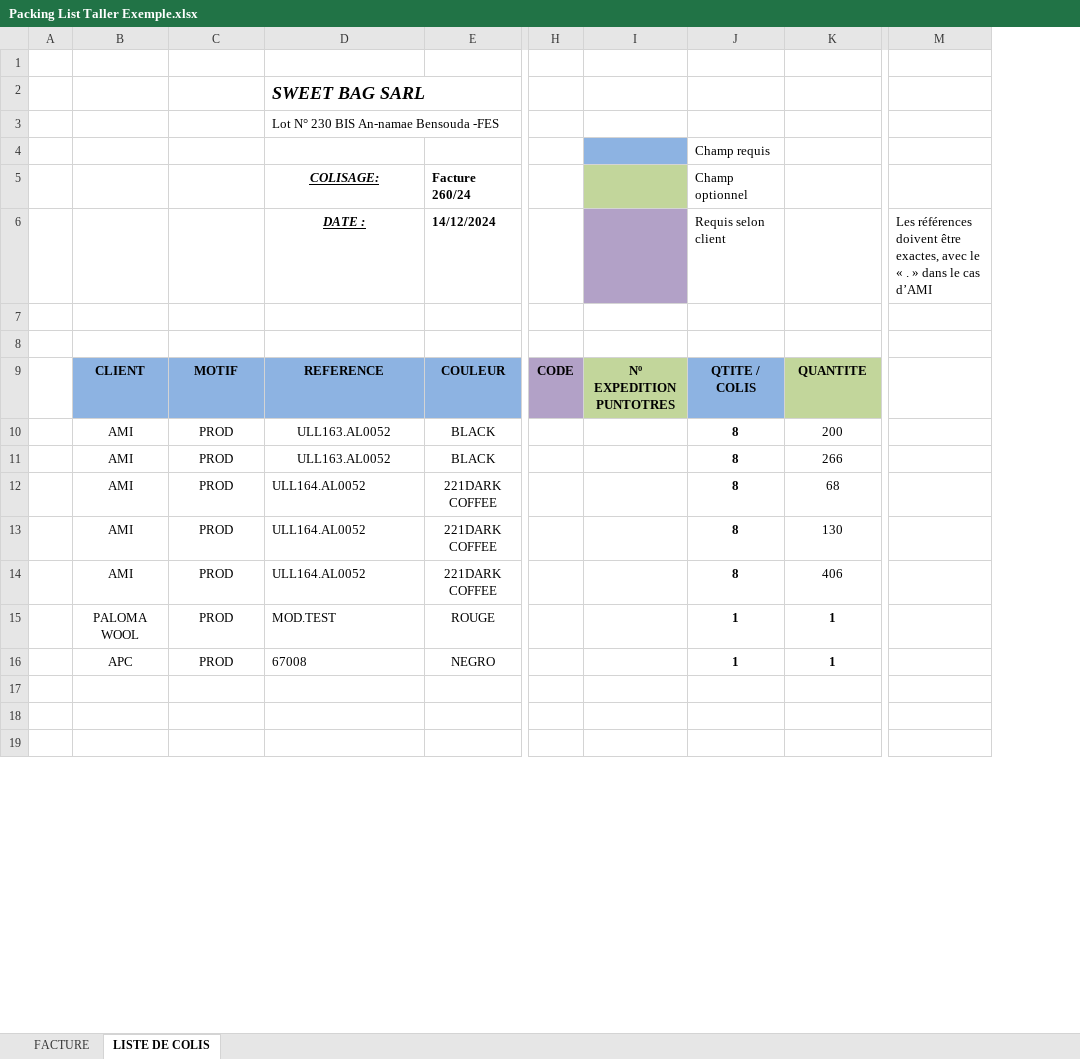
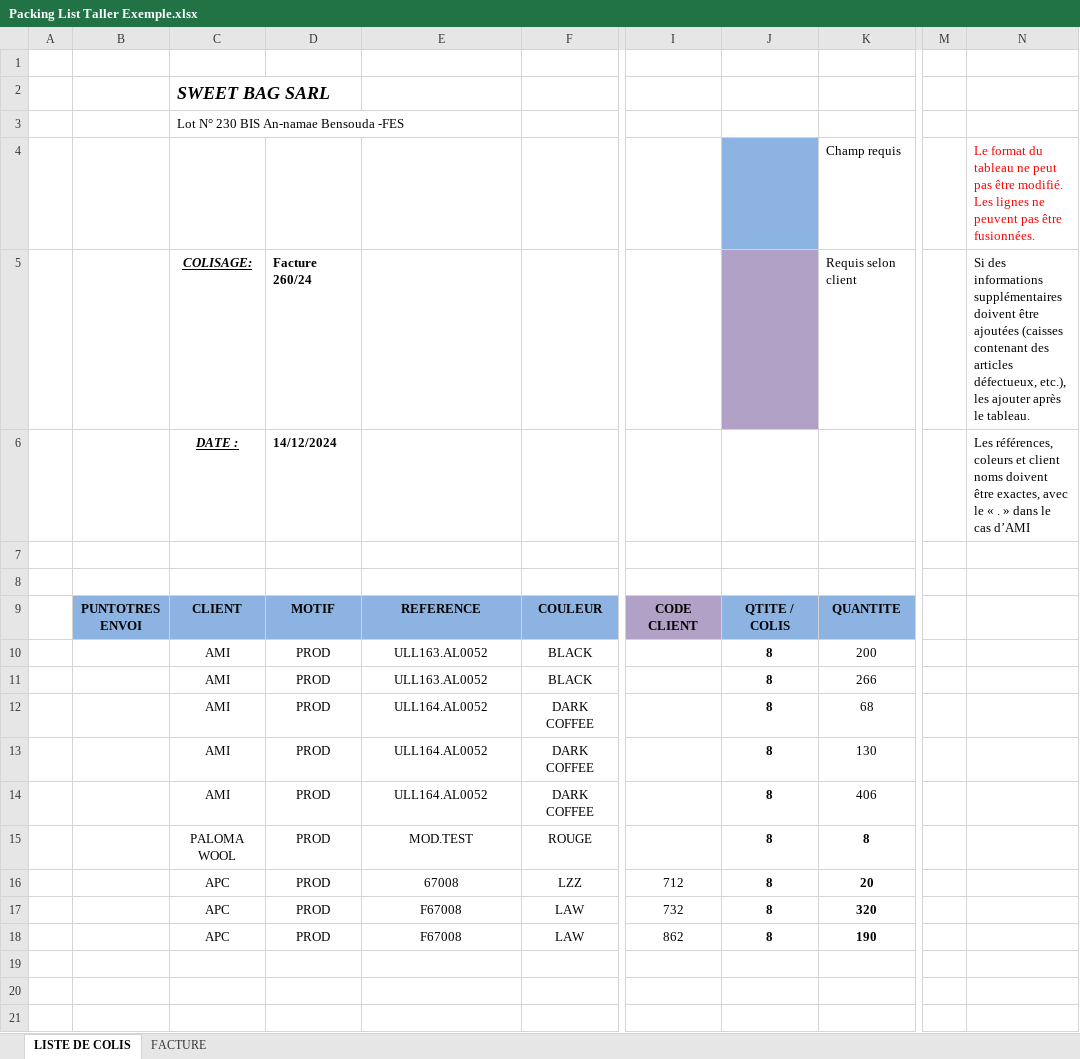
Before and after one commit to JordiLlavina/PackingListAutomation, an Excel workbook: docs/Packing Lists/Packing List Taller/Packing List Taller Exemple.xlsx, sheet LISTE DE COLIS, drawn as a sheet; only a part is shown, gaps mark what is left out; values as stored, in another font and other column widths than the file's, no borders; charts and pictures not drawn; removed rows and columns are numbered as before the commit, all else as after; rows hold the shown columns only; ↵ is a line break in a cell; the diff covers the shown part only; the diff names each change by its address in the sheet, - before the commit and + after, or states it on an @@ line.

```diff
--- a/docs/Packing Lists/Packing List Taller/Packing List Taller Exemple.xlsx (sheet LISTE DE COLIS)
+++ b/docs/Packing Lists/Packing List Taller/Packing List Taller Exemple.xlsx (sheet LISTE DE COLIS)
@@ sheet tab order changed: LISTE DE COLIS | FACTURE @@
+column B, row 9: PUNTOTRES ↵ ENVOI
-column H, row 9: CODE
-column I, row 9: Nº EXPEDITION PUNTOTRES
+column I, row 9: CODE CLIENT
-column M, empty
+column M, empty
+column N, empty
-row 2:  |  |  | SWEET BAG SARL
-row 3:  |  |  | Lot N° 230 BIS An-namae Bensouda -FES
-row 4:  |  |  |  |  |  |  | Champ requis
-row 5:  |  |  | COLISAGE: | Facture 260/24 |  |  | Champ optionnel
-row 6:  |  |  | DATE : | 14/12/2024 |  |  | Requis selon client |  | Les références doivent être exactes, avec le « . » dans le cas d’AMI
+row 2:  |  | SWEET BAG SARL
+row 3:  |  | Lot N° 230 BIS An-namae Bensouda -FES
+row 4:  |  |  |  |  |  |  |  | Champ requis |  | Le format du tableau ne peut pas être modifié. Les lignes ne peuvent pas être fusionnées.
+row 5:  |  | COLISAGE: | Facture 260/24 |  |  |  |  | Requis selon client |  | Si des informations supplémentaires doivent être ajoutées (caisses contenant des articles défectueux, etc.), les ajouter après le tableau.
+row 6:  |  | DATE : | 14/12/2024 |  |  |  |  |  |  | Les références, coleurs et client noms doivent être exactes, avec le « . » dans le cas d’AMI
-K9 fill: #C2D69B
+K9 fill: #8DB3E2
-E12:E15 alignment: left
+E12:E15 alignment: center
-F12:F14: 221DARK COFFEE
+F12:F14: DARK COFFEE
-J15: 1
+J15: 8
-K15: 1
+K15: 8
-row 16:  | APC | PROD | 67008 | NEGRO |  |  | 1 | 1
+row 16:  |  | APC | PROD | 67008 | LZZ | 712 | 8 | 20
+row 17:  |  | APC | PROD | F67008 | LAW | 732 | 8 | 320
+row 18:  |  | APC | PROD | F67008 | LAW | 862 | 8 | 190
```
Also changed, not shown: 1 added row, 4 removed rows and 4 edited cells elsewhere in this sheet, charts or pictures, 38 other files.
